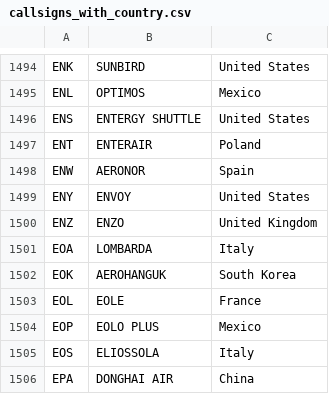
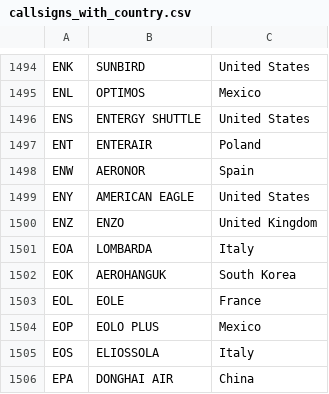
Before and after one commit to LawtonBarnes/joanjett, a CSV file: data/callsigns_with_country.csv, drawn as a sheet; only a part is shown, gaps mark what is left out.

Commit message:
Update ENY airline label from Envoy to American Eagle

```diff
--- a/data/callsigns_with_country.csv
+++ b/data/callsigns_with_country.csv
@@ -1498,3 +1498,3 @@ ENT,ENTERAIR,Poland
 ENW,AERONOR,Spain
-ENY,ENVOY,United States
+ENY,AMERICAN EAGLE,United States
 ENZ,ENZO,United Kingdom
```
